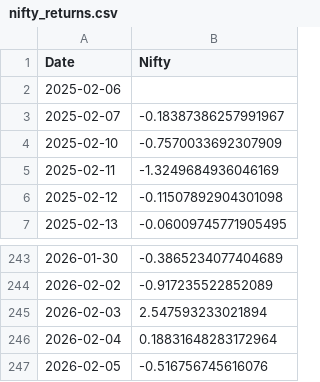
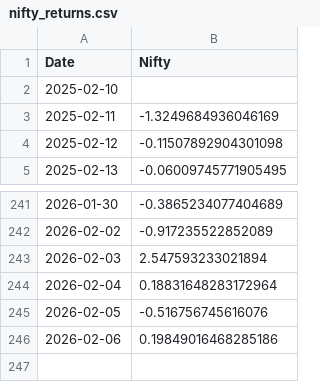
Before and after one commit to rahuly3108/Stock_pyodide, a CSV file: nifty_returns.csv, drawn as a sheet; only a part is shown, gaps mark what is left out.

```diff
--- a/nifty_returns.csv
+++ b/nifty_returns.csv
@@ -1,5 +1,3 @@
 Date,Nifty
-2025-02-06,
-2025-02-07,-0.18387386257991967
-2025-02-10,-0.7570033692307909
+2025-02-10,
 2025-02-11,-1.3249684936046169
@@ -247 +245,2 @@ Date,Nifty
 2026-02-05,-0.516756745616076
+2026-02-06,0.19849016468285186
```
Also changed, not shown: nifty_returns_without.csv, stock_prt_chng.csv, 1 other file.
